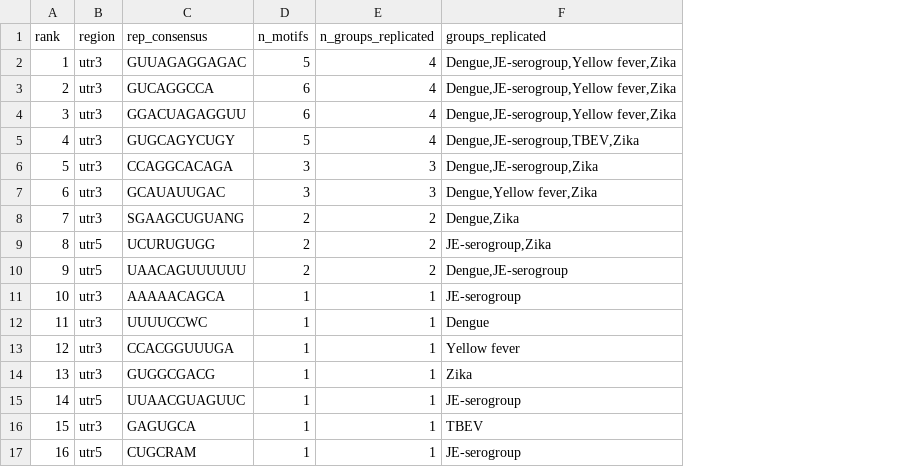
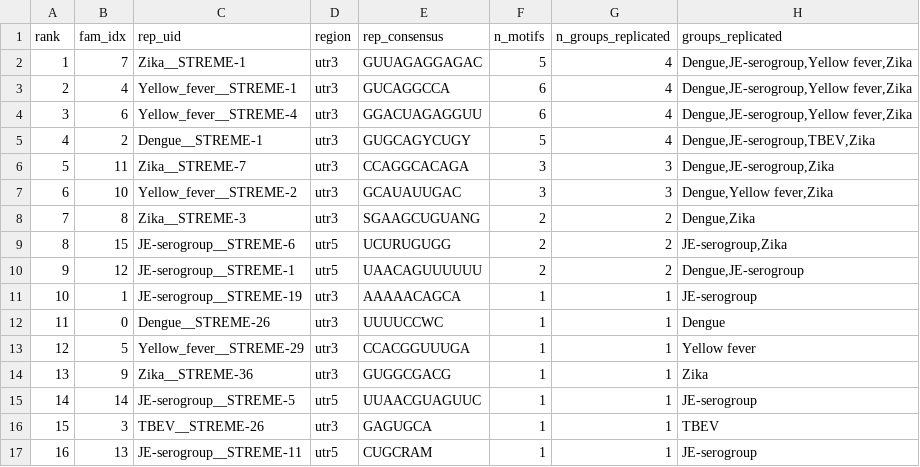
Before and after one commit to DFan03/rna_motif, a TSV file: results/families_v1/families_ranked.tsv, drawn as a sheet; only a part is shown; the diff names each change by its address in the sheet, - before the commit and + after, or states it on an @@ line.

```diff
--- a/results/families_v1/families_ranked.tsv
+++ b/results/families_v1/families_ranked.tsv
+column B (fam_idx), rows 2-17: 7 | 4 | 6 | 2 | 11 | 10 | 8 | 15 | 12 | 1 | 0 | 5 | 9 | 14 | 3 | 13
+column C (rep_uid), rows 2-17: Zika__STREME-1 | Yellow_fever__STREME-1 | Yellow_fever__STREME-4 | Dengue__STREME-1 | Zika__STREME-7 | Yellow_fever__STREME-2 | Zika__STREME-3 | JE-serogroup__STREME-6 | JE-serogroup__STREME-1 | JE-serogroup__STREME-19 | Dengue__STREME-26 | Yellow_fever__STREME-29 | Zika__STREME-36 | JE-serogroup__STREME-5 | TBEV__STREME-26 | JE-serogroup__STREME-11
```
Also changed, not shown: 8 other files.
